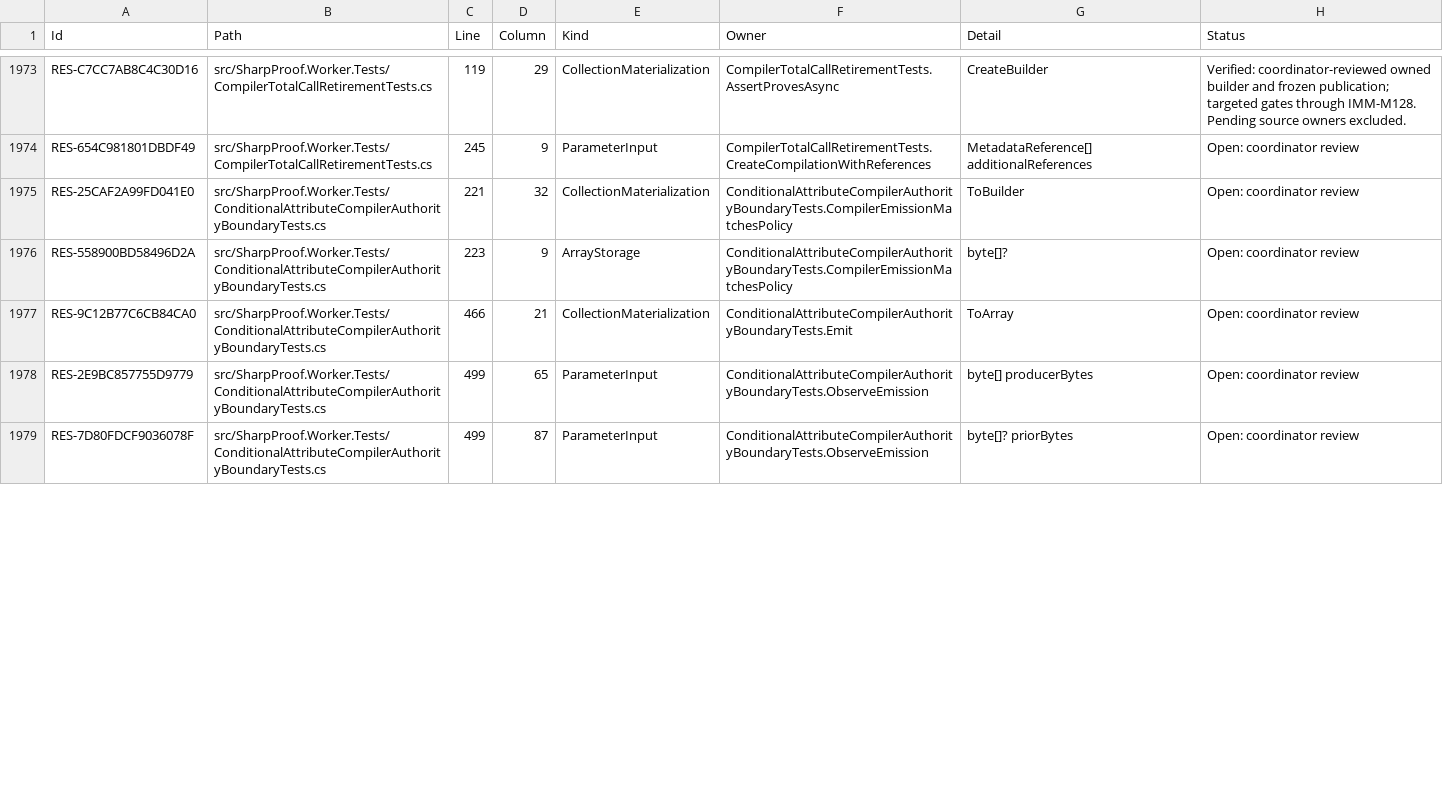
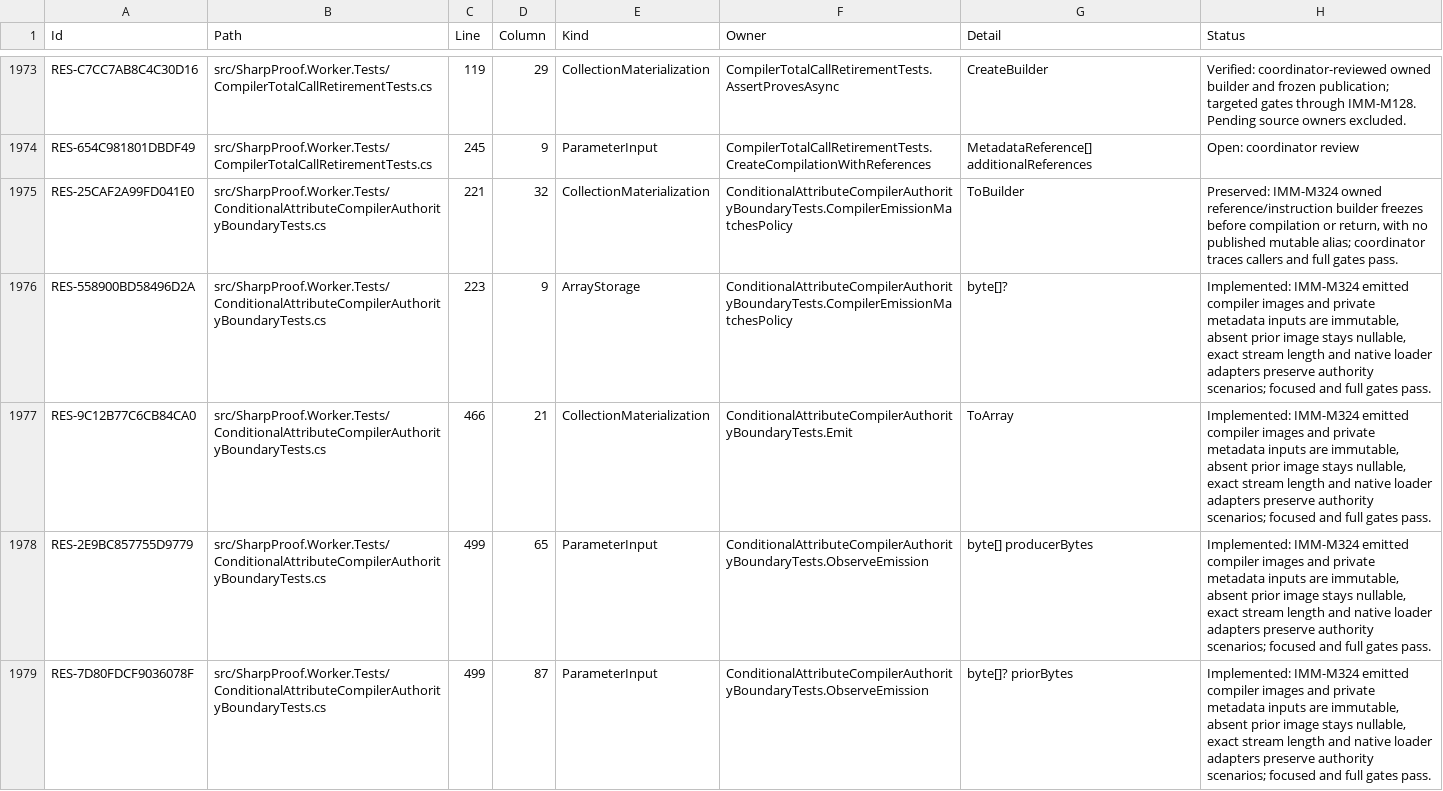
Before and after one commit to alexyorke/SharpProof, a TSV file: docs/immutability-residuals.tsv, drawn as a sheet; only a part is shown, gaps mark what is left out; the diff covers the shown part only.

Commit message:
Freeze canonical inputs and package timing histories

```diff
--- a/docs/immutability-residuals.tsv
+++ b/docs/immutability-residuals.tsv
@@ -1974,6 +1974,6 @@ RES-C7CC7AB8C4C30D16	src/SharpProof.Worker.Tests/CompilerTotalCallRetirementTest
 RES-654C981801DBDF49	src/SharpProof.Worker.Tests/CompilerTotalCallRetirementTests.cs	245	9	ParameterInput	CompilerTotalCallRetirementTests.CreateCompilationWithReferences	MetadataReference[] additionalReferences	Open: coordinator review
-RES-25CAF2A99FD041E0	src/SharpProof.Worker.Tests/ConditionalAttributeCompilerAuthorityBoundaryTests.cs	221	32	CollectionMaterialization	ConditionalAttributeCompilerAuthorityBoundaryTests.CompilerEmissionMatchesPolicy	ToBuilder	Open: coordinator review
-RES-558900BD58496D2A	src/SharpProof.Worker.Tests/ConditionalAttributeCompilerAuthorityBoundaryTests.cs	223	9	ArrayStorage	ConditionalAttributeCompilerAuthorityBoundaryTests.CompilerEmissionMatchesPolicy	byte[]?	Open: coordinator review
-RES-9C12B77C6CB84CA0	src/SharpProof.Worker.Tests/ConditionalAttributeCompilerAuthorityBoundaryTests.cs	466	21	CollectionMaterialization	ConditionalAttributeCompilerAuthorityBoundaryTests.Emit	ToArray	Open: coordinator review
-RES-2E9BC857755D9779	src/SharpProof.Worker.Tests/ConditionalAttributeCompilerAuthorityBoundaryTests.cs	499	65	ParameterInput	ConditionalAttributeCompilerAuthorityBoundaryTests.ObserveEmission	byte[] producerBytes	Open: coordinator review
-RES-7D80FDCF9036078F	src/SharpProof.Worker.Tests/ConditionalAttributeCompilerAuthorityBoundaryTests.cs	499	87	ParameterInput	ConditionalAttributeCompilerAuthorityBoundaryTests.ObserveEmission	byte[]? priorBytes	Open: coordinator review
+RES-25CAF2A99FD041E0	src/SharpProof.Worker.Tests/ConditionalAttributeCompilerAuthorityBoundaryTests.cs	221	32	CollectionMaterialization	ConditionalAttributeCompilerAuthorityBoundaryTests.CompilerEmissionMatchesPolicy	ToBuilder	Preserved: IMM-M324 owned reference/instruction builder freezes before compilation or return, with no published mutable alias; coordinator traces callers and full gates pass.
+RES-558900BD58496D2A	src/SharpProof.Worker.Tests/ConditionalAttributeCompilerAuthorityBoundaryTests.cs	223	9	ArrayStorage	ConditionalAttributeCompilerAuthorityBoundaryTests.CompilerEmissionMatchesPolicy	byte[]?	Implemented: IMM-M324 emitted compiler images and private metadata inputs are immutable, absent prior image stays nullable, exact stream length and native loader adapters preserve authority scenarios; focused and full gates pass.
+RES-9C12B77C6CB84CA0	src/SharpProof.Worker.Tests/ConditionalAttributeCompilerAuthorityBoundaryTests.cs	466	21	CollectionMaterialization	ConditionalAttributeCompilerAuthorityBoundaryTests.Emit	ToArray	Implemented: IMM-M324 emitted compiler images and private metadata inputs are immutable, absent prior image stays nullable, exact stream length and native loader adapters preserve authority scenarios; focused and full gates pass.
+RES-2E9BC857755D9779	src/SharpProof.Worker.Tests/ConditionalAttributeCompilerAuthorityBoundaryTests.cs	499	65	ParameterInput	ConditionalAttributeCompilerAuthorityBoundaryTests.ObserveEmission	byte[] producerBytes	Implemented: IMM-M324 emitted compiler images and private metadata inputs are immutable, absent prior image stays nullable, exact stream length and native loader adapters preserve authority scenarios; focused and full gates pass.
+RES-7D80FDCF9036078F	src/SharpProof.Worker.Tests/ConditionalAttributeCompilerAuthorityBoundaryTests.cs	499	87	ParameterInput	ConditionalAttributeCompilerAuthorityBoundaryTests.ObserveEmission	byte[]? priorBytes	Implemented: IMM-M324 emitted compiler images and private metadata inputs are immutable, absent prior image stays nullable, exact stream length and native loader adapters preserve authority scenarios; focused and full gates pass.
```
Also changed, not shown: 22 edited cells elsewhere in this file, docs/immutability-const-units.tsv, docs/immutability-coverage-gaps.tsv, 14 other files.
